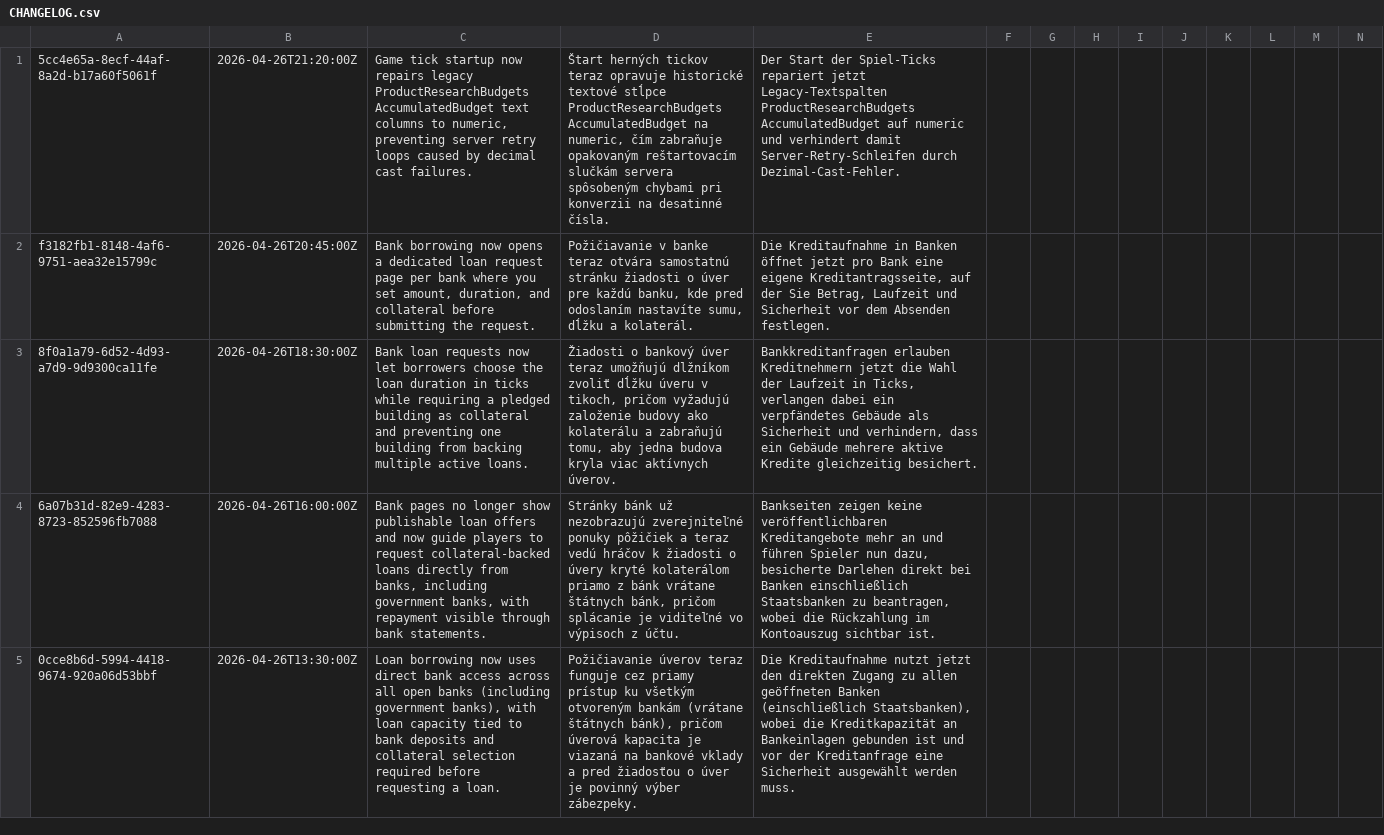
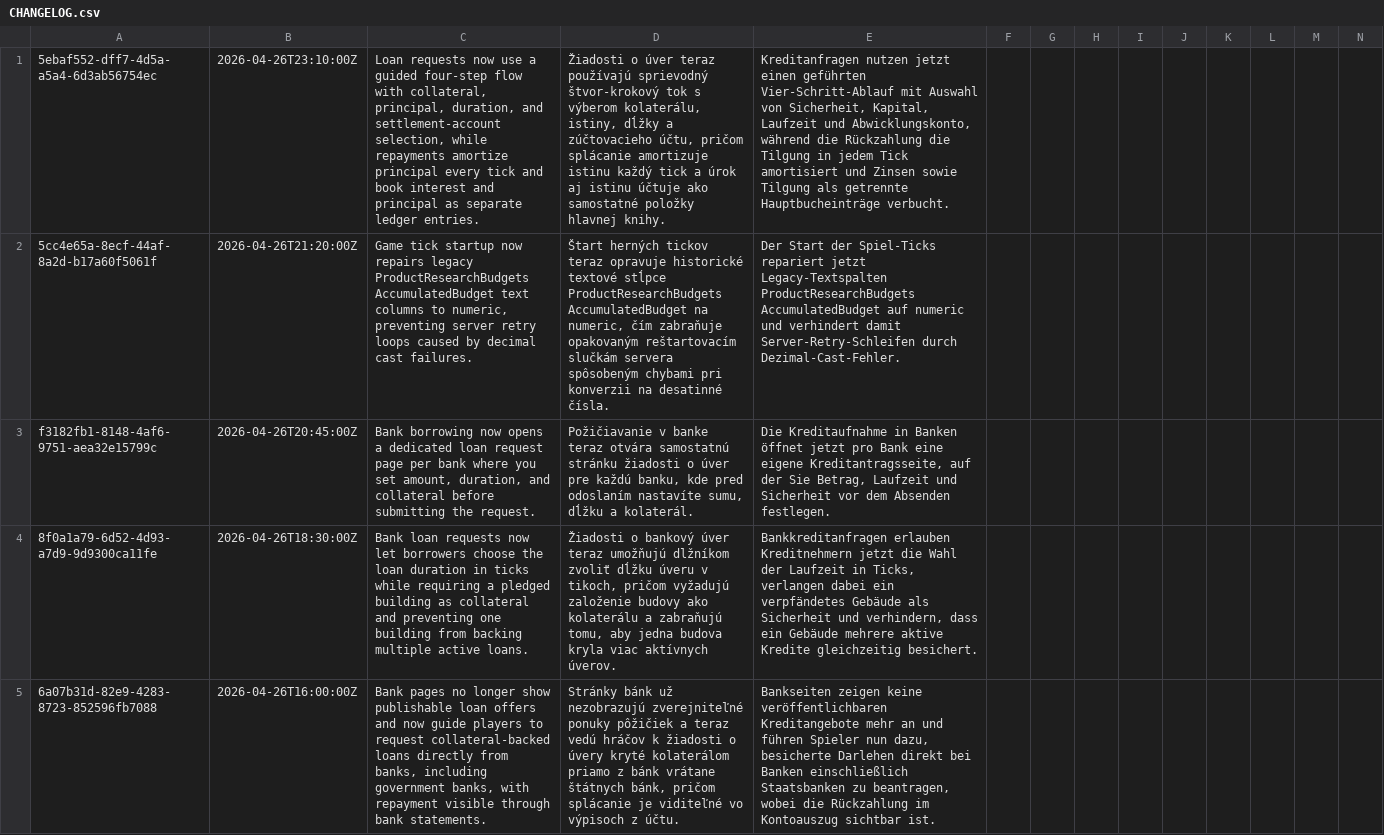
Before and after one commit to ludovit-scholtz/capitalism, a CSV file: CHANGELOG.csv, drawn as a sheet; only a part is shown; the shorter side is filled out with more unchanged rows; rows hold the shown columns only; the diff names each change by its address in the sheet, - before the commit and + after, or states it on an @@ line.

```diff
--- a/CHANGELOG.csv
+++ b/CHANGELOG.csv
+row 1: 5ebaf552-dff7-4d5a-a5a4-6d3ab56754ec | 2026-04-26T23:10:00Z | Loan requests now use a guided four-step flow with collateral, principal, duration, and settlement-account selection, while repayments amortize principal every tick and book interest and principal as separate ledger entries. | Žiadosti o úver teraz používajú sprievodný štvor-krokový tok s výberom kolaterálu, istiny, dĺžky a zúčtovacieho účtu, pričom splácanie amortizuje istinu každý tick a úrok aj istinu účtuje ako samostatné položky hlavnej knihy. | Kreditanfragen nutzen jetzt einen geführten Vier-Schritt-Ablauf mit Auswahl von Sicherheit, Kapital, Laufzeit und Abwicklungskonto, während die Rückzahlung die Tilgung in jedem Tick amortisiert und Zinsen sowie Tilgung als getrennte Hauptbucheinträge verbucht.
```
Also changed, not shown: 13 other files.
